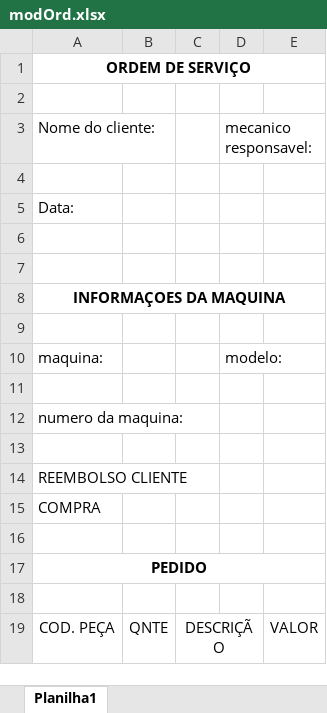
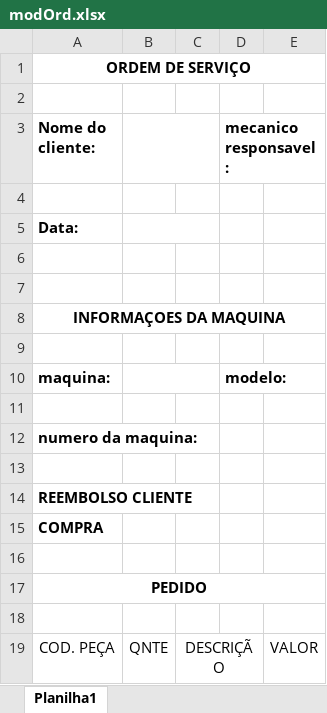
Before and after one commit to saelblck/pyGensto, an Excel workbook: modelo/modOrd.xlsx, sheet Planilha1, drawn as a sheet; values as stored, in another font and other column widths than the file's, no borders; the diff names each change by its address in the sheet, - before the commit and + after, or states it on an @@ line.

Commit message:
implementação: data automatica, salvar titulo arquivo.

```diff
--- a/modelo/modOrd.xlsx (sheet Planilha1)
+++ b/modelo/modOrd.xlsx (sheet Planilha1)
-A3 bold: off
+A3 bold: on
+B3:C3 merged
-D3 bold: off
+D3 bold: on
-A5 bold: off
+A5 bold: on
+B5:C5 merged
-A10 bold: off
+A10 bold: on
+B10:C10 merged
-D10 bold: off
+D10 bold: on
-A12 bold: off
+A12 bold: on
-A14:A15 bold: off
+A14:A15 bold: on
```
Also changed, not shown: 2 other files.
